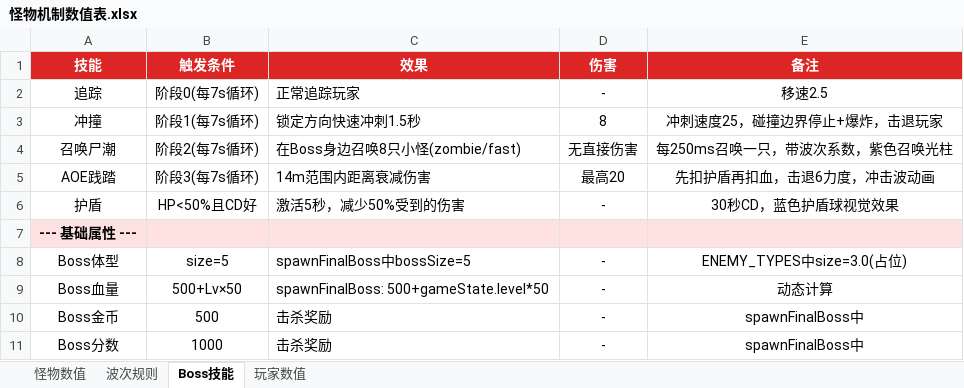
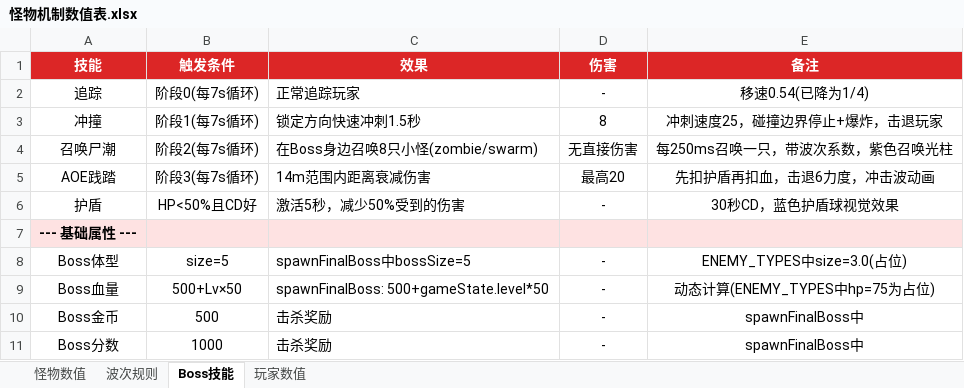
Before and after one commit to Liuner123/roguelike-fps-demo, an Excel workbook: 怪物机制数值表.xlsx, sheet Boss技能, drawn as a sheet; values as stored, in another font and other column widths than the file's, no borders; the diff names each change by its address in the sheet, - before the commit and + after, or states it on an @@ line.

```diff
--- a/怪物机制数值表.xlsx (sheet Boss技能)
+++ b/怪物机制数值表.xlsx (sheet Boss技能)
-E2 (备注): 移速2.5
+E2 (备注): 移速0.54(已降为1/4)
-C4 (效果): 在Boss身边召唤8只小怪(zombie/fast)
+C4 (效果): 在Boss身边召唤8只小怪(zombie/swarm)
-E9 (备注): 动态计算
+E9 (备注): 动态计算(ENEMY_TYPES中hp=75为占位)
```
Also changed, not shown: sheet 玩家数值, sheet 怪物数值, sheet 波次规则.
